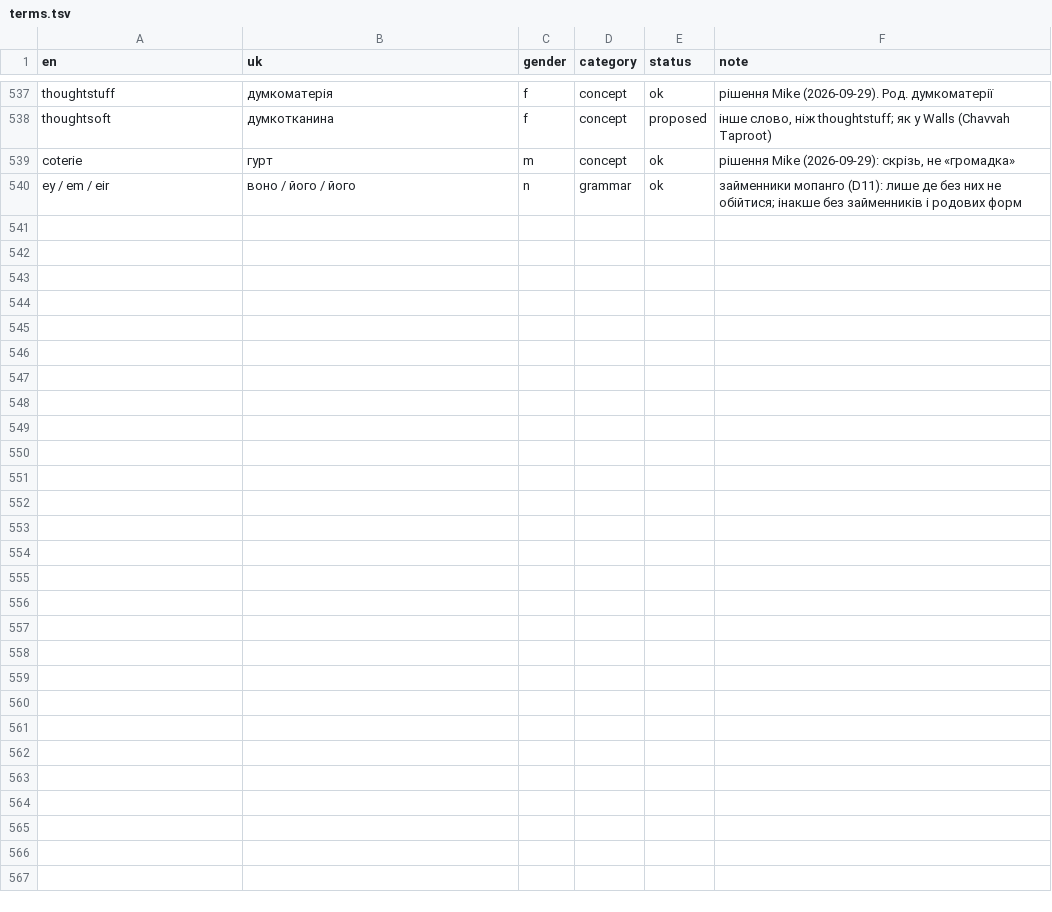
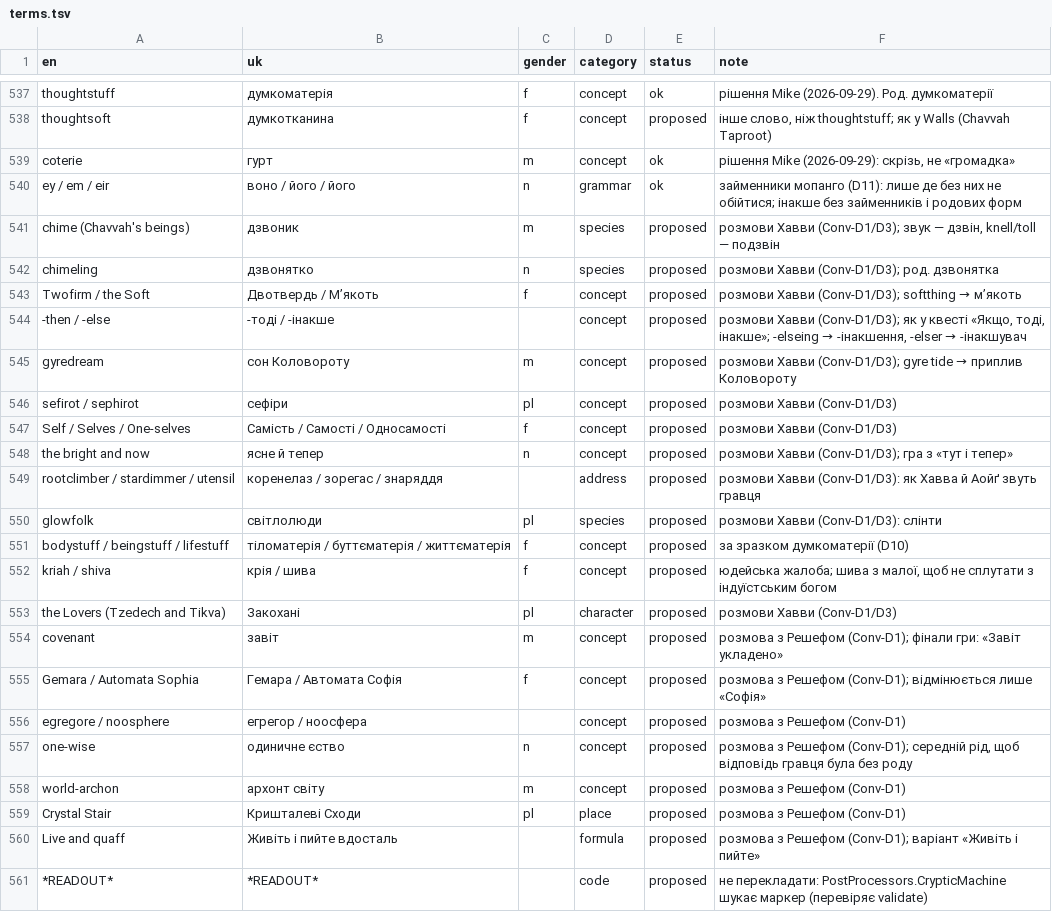
Before and after one commit to mikeKuharuk/Caves-of-Qud-UA, a TSV file: glossary/terms.tsv, drawn as a sheet; only a part is shown, gaps mark what is left out; the diff names each change by its address in the sheet, - before the commit and + after, or states it on an @@ line.

```diff
--- a/glossary/terms.tsv
+++ b/glossary/terms.tsv
+row 541: chime (Chavvah's beings) | дзвоник | m | species | proposed | розмови Хавви (Conv-D1/D3); звук — дзвін, knell/toll — подзвін
+row 542: chimeling | дзвонятко | n | species | proposed | розмови Хавви (Conv-D1/D3); род. дзвонятка
+row 543: Twofirm / the Soft | Двотвердь / М’якоть | f | concept | proposed | розмови Хавви (Conv-D1/D3); softthing → м’якоть
+row 544: -then / -else | -тоді / -інакше |  | concept | proposed | розмови Хавви (Conv-D1/D3); як у квесті «Якщо, тоді, інакше»; -elseing → -інакшення, -elser → -інакшувач
+row 545: gyredream | сон Коловороту | m | concept | proposed | розмови Хавви (Conv-D1/D3); gyre tide → приплив Коловороту
+row 546: sefirot / sephirot | сефіри | pl | concept | proposed | розмови Хавви (Conv-D1/D3)
+row 547: Self / Selves / One-selves | Самість / Самості / Односамості | f | concept | proposed | розмови Хавви (Conv-D1/D3)
+row 548: the bright and now | ясне й тепер | n | concept | proposed | розмови Хавви (Conv-D1/D3); гра з «тут і тепер»
+row 549: rootclimber / stardimmer / utensil | коренелаз / зорегас / знаряддя |  | address | proposed | розмови Хавви (Conv-D1/D3): як Хавва й Аойґ звуть гравця
+row 550: glowfolk | світлолюди | pl | species | proposed | розмови Хавви (Conv-D1/D3): слінти
+row 551: bodystuff / beingstuff / lifestuff | тіломатерія / буттєматерія / життєматерія | f | concept | proposed | за зразком думкоматерії (D10)
+row 552: kriah / shiva | крія / шива | f | concept | proposed | юдейська жалоба; шива з малої, щоб не сплутати з індуїстським богом
+row 553: the Lovers (Tzedech and Tikva) | Закохані | pl | character | proposed | розмови Хавви (Conv-D1/D3)
+row 554: covenant | завіт | m | concept | proposed | розмова з Решефом (Conv-D1); фінали гри: «Завіт укладено»
+row 555: Gemara / Automata Sophia | Гемара / Автомата Софія | f | concept | proposed | розмова з Решефом (Conv-D1); відмінюється лише «Софія»
+row 556: egregore / noosphere | егрегор / ноосфера |  | concept | proposed | розмова з Решефом (Conv-D1)
+row 557: one-wise | одиничне єство | n | concept | proposed | розмова з Решефом (Conv-D1); середній рід, щоб відповідь гравця була без роду
+row 558: world-archon | архонт світу | m | concept | proposed | розмова з Решефом (Conv-D1)
+row 559: Crystal Stair | Кришталеві Сходи | pl | place | proposed | розмова з Решефом (Conv-D1)
+row 560: Live and quaff | Живіть і пийте вдосталь |  | formula | proposed | розмова з Решефом (Conv-D1); варіант «Живіть і пийте»
+row 561: *READOUT* | *READOUT* |  | code | proposed | не перекладати: PostProcessors.CrypticMachine шукає маркер (перевіряє validate)
```
Also changed, not shown: 8 other files.
